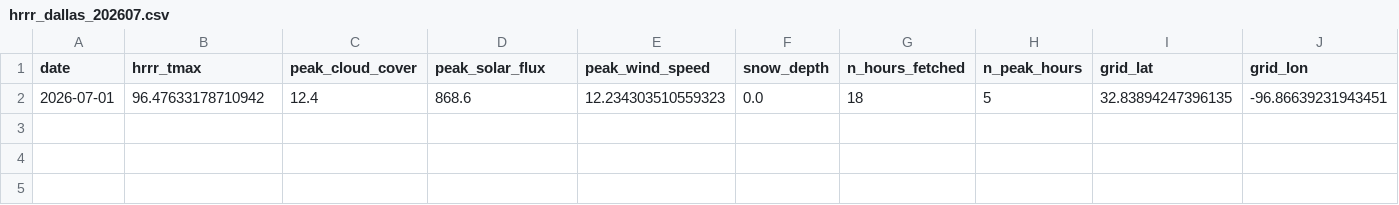
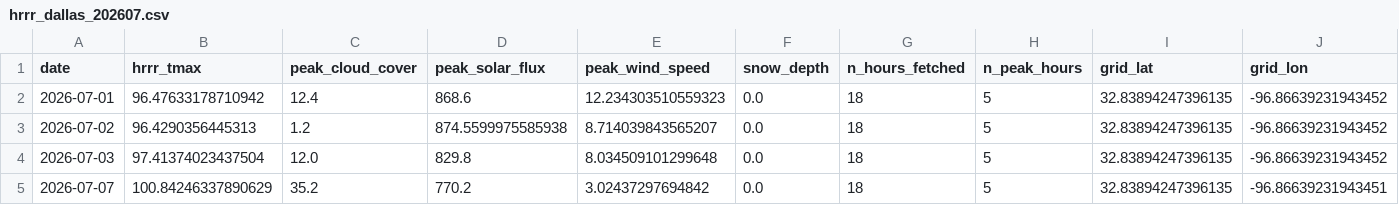
Before and after one commit to OscarOvanger/postproc_utils, a CSV file: data/hrrr_v2/dallas/hrrr_dallas_202607.csv, drawn as a sheet.

```diff
--- a/data/hrrr_v2/dallas/hrrr_dallas_202607.csv
+++ b/data/hrrr_v2/dallas/hrrr_dallas_202607.csv
@@ -1,2 +1,5 @@
 date,hrrr_tmax,peak_cloud_cover,peak_solar_flux,peak_wind_speed,snow_depth,n_hours_fetched,n_peak_hours,grid_lat,grid_lon
-2026-07-01,96.47633178710942,12.4,868.6,12.234303510559323,0.0,18,5,32.83894247396135,-96.86639231943451
+2026-07-01,96.47633178710942,12.4,868.6,12.234303510559323,0.0,18,5,32.83894247396135,-96.86639231943452
+2026-07-02,96.4290356445313,1.2,874.5599975585938,8.714039843565207,0.0,18,5,32.83894247396135,-96.86639231943452
+2026-07-03,97.41374023437504,12.0,829.8,8.034509101299648,0.0,18,5,32.83894247396135,-96.86639231943452
+2026-07-07,100.84246337890629,35.2,770.2,3.02437297694842,0.0,18,5,32.83894247396135,-96.86639231943451
```
Also changed, not shown: data/hrrr_v2/atlanta/hrrr_atlanta_202108.csv, data/hrrr_v2/houston/hrrr_houston_202607.csv, 36 other files.
